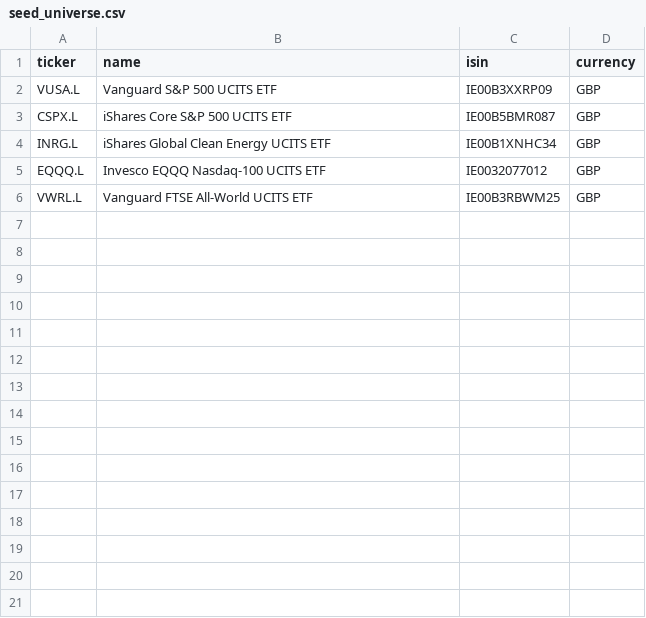
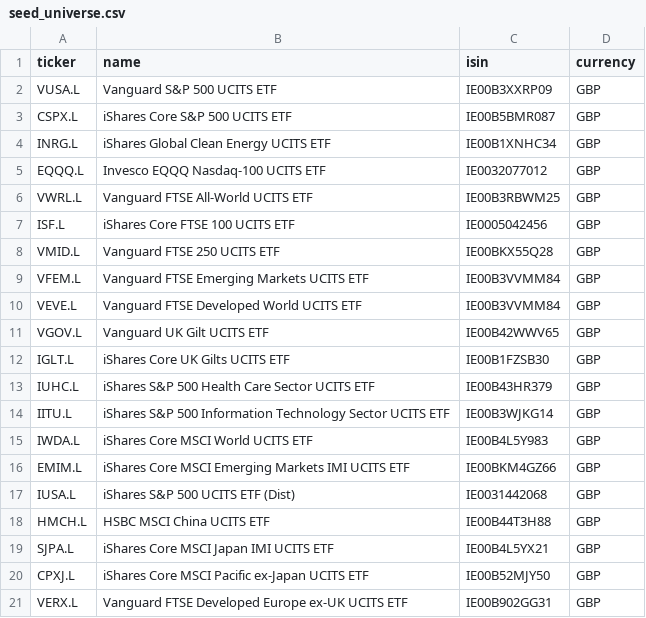
Before and after one commit to JohnGavin/etf-data, a CSV file: etfdata/inst/extdata/seed_universe.csv, drawn as a sheet.

Commit message:
feat: Expand universe seed list and add live/file args to getter

```diff
--- a/etfdata/inst/extdata/seed_universe.csv
+++ b/etfdata/inst/extdata/seed_universe.csv
@@ -6 +6,16 @@ EQQQ.L,Invesco EQQQ Nasdaq-100 UCITS ETF,IE0032077012,GBP
 VWRL.L,Vanguard FTSE All-World UCITS ETF,IE00B3RBWM25,GBP
+ISF.L,iShares Core FTSE 100 UCITS ETF,IE0005042456,GBP
+VMID.L,Vanguard FTSE 250 UCITS ETF,IE00BKX55Q28,GBP
+VFEM.L,Vanguard FTSE Emerging Markets UCITS ETF,IE00B3VVMM84,GBP
+VEVE.L,Vanguard FTSE Developed World UCITS ETF,IE00B3VVMM84,GBP
+VGOV.L,Vanguard UK Gilt UCITS ETF,IE00B42WWV65,GBP
+IGLT.L,iShares Core UK Gilts UCITS ETF,IE00B1FZSB30,GBP
+IUHC.L,iShares S&P 500 Health Care Sector UCITS ETF,IE00B43HR379,GBP
+IITU.L,iShares S&P 500 Information Technology Sector UCITS ETF,IE00B3WJKG14,GBP
+IWDA.L,iShares Core MSCI World UCITS ETF,IE00B4L5Y983,GBP
+EMIM.L,iShares Core MSCI Emerging Markets IMI UCITS ETF,IE00BKM4GZ66,GBP
+IUSA.L,iShares S&P 500 UCITS ETF (Dist),IE0031442068,GBP
+HMCH.L,HSBC MSCI China UCITS ETF,IE00B44T3H88,GBP
+SJPA.L,iShares Core MSCI Japan IMI UCITS ETF,IE00B4L5YX21,GBP
+CPXJ.L,iShares Core MSCI Pacific ex-Japan UCITS ETF,IE00B52MJY50,GBP
+VERX.L,Vanguard FTSE Developed Europe ex-UK UCITS ETF,IE00B902GG31,GBP
```
Also changed, not shown: 3 other files.
